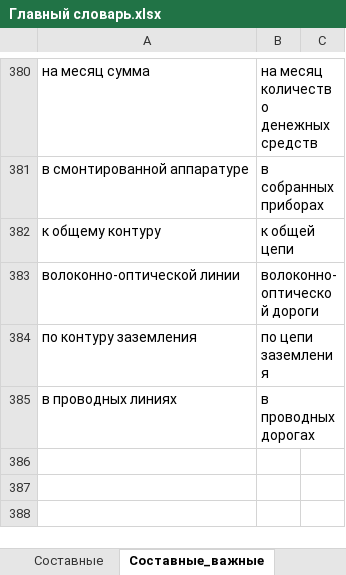
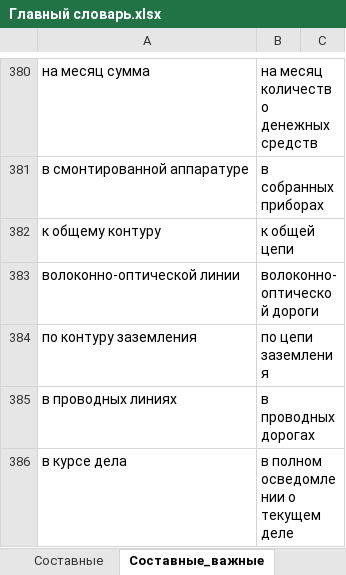
Before and after one commit to AveNRU/text_changer, an Excel workbook: словари/Главный словарь.xlsx, sheet Составные_важные, drawn as a sheet; only a part is shown, gaps mark what is left out; values as stored, in another font and other column widths than the file's, no borders; the diff names each change by its address in the sheet, - before the commit and + after, or states it on an @@ line.

```diff
--- a/словари/Главный словарь.xlsx (sheet Составные_важные)
+++ b/словари/Главный словарь.xlsx (sheet Составные_важные)
+row 386: в курсе дела | в полном осведомлении о текущем деле
```
Also changed, not shown: sheet Простые, sheet Составные, hidden cells, словари/шерстобитов.xlsx.
